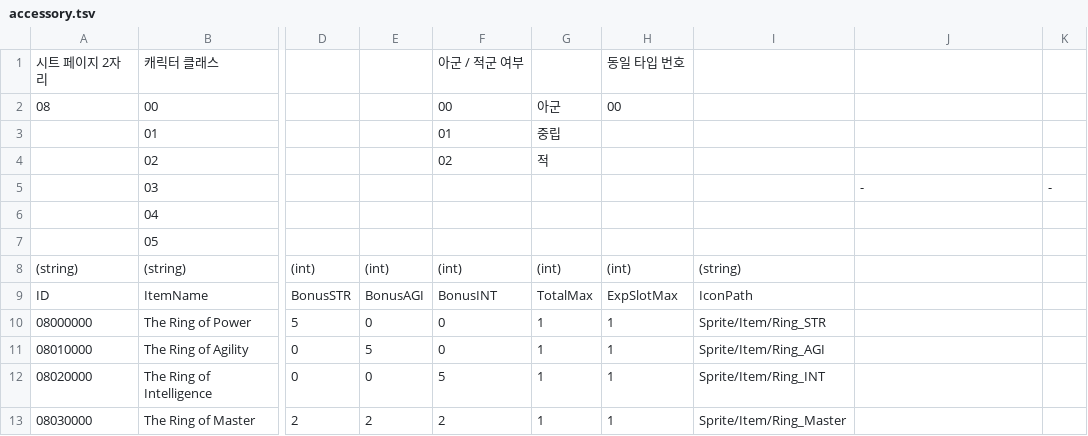
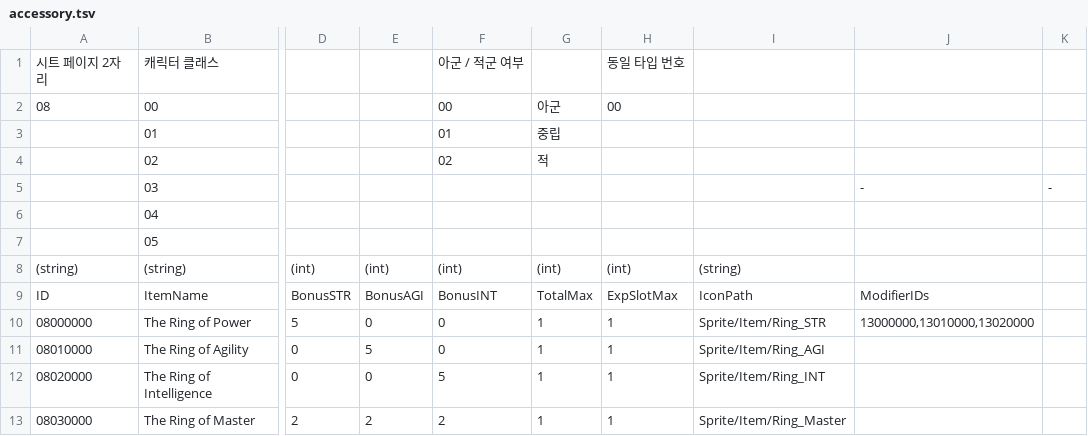
Before and after one commit to Dost-Released-Project/Bond, a TSV file: Assets/Data/TSV/accessory.tsv, drawn as a sheet; only a part is shown, gaps mark what is left out; the diff names each change by its address in the sheet, - before the commit and + after, or states it on an @@ line.

```diff
--- a/Assets/Data/TSV/accessory.tsv
+++ b/Assets/Data/TSV/accessory.tsv
-J9: (empty)
+J9: ModifierIDs
-J10: (empty)
+J10: 13000000,13010000,13020000
```
Also changed, not shown: Assets/Data/TSV/defaultEquip.tsv, 37 other files.
